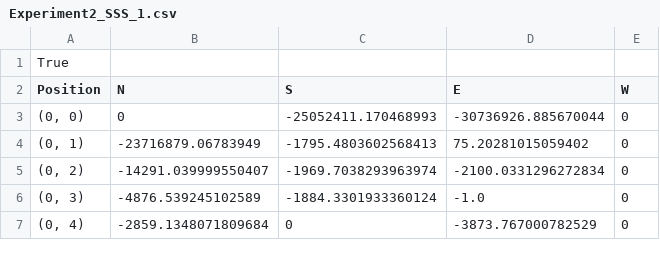
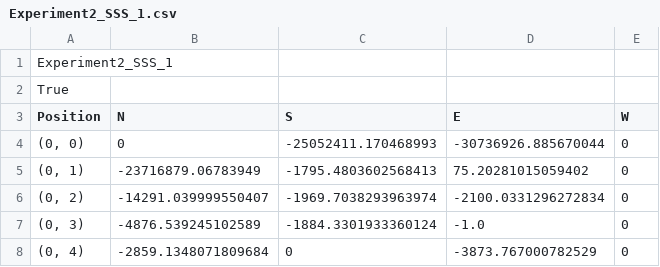
Before and after one commit to xylafur/cosc4368-AI-GroupProject, a CSV file: src/ExperimentOutput/Visuals/Experiment2_SSS_1.csv, drawn as a sheet; only a part is shown; the diff names each change by its address in the sheet, - before the commit and + after, or states it on an @@ line.

```diff
--- a/src/ExperimentOutput/Visuals/Experiment2_SSS_1.csv
+++ b/src/ExperimentOutput/Visuals/Experiment2_SSS_1.csv
+row 1: Experiment2_SSS_1
```
Also changed, not shown: src/ExperimentOutput/Visuals/Experiment1_SSS_1.csv, src/ExperimentOutput/Visuals/Experiment1_SSS_2.csv, 40 other files.
